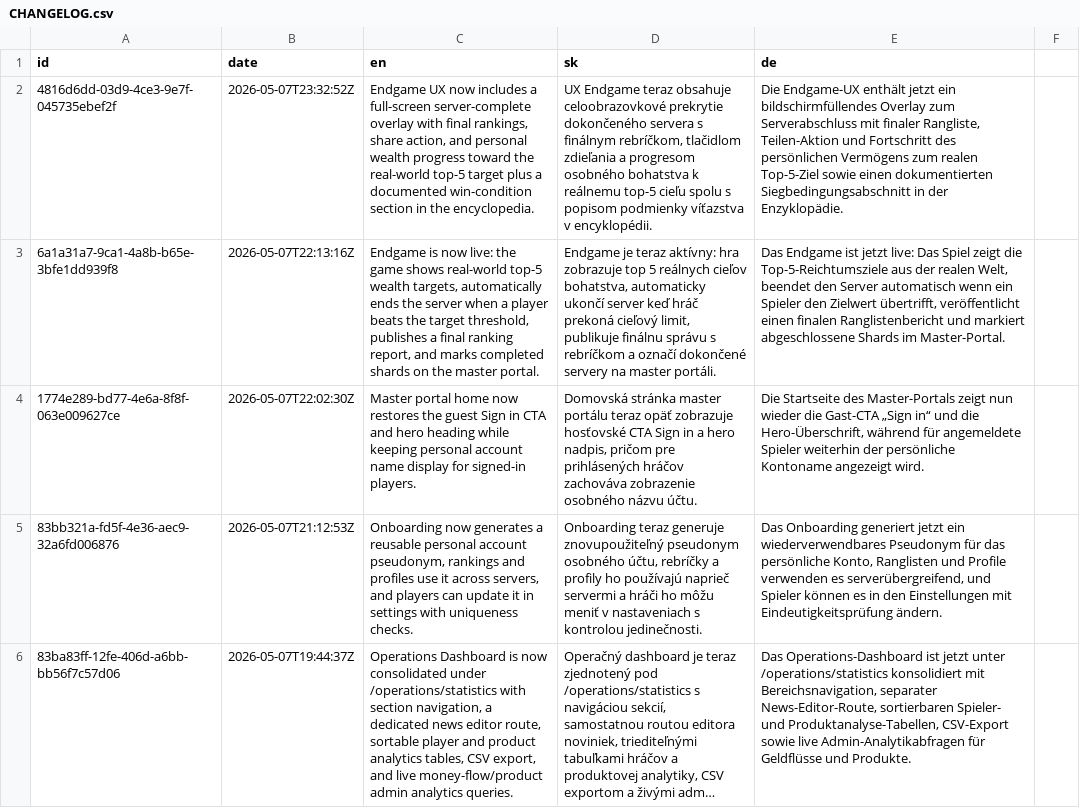
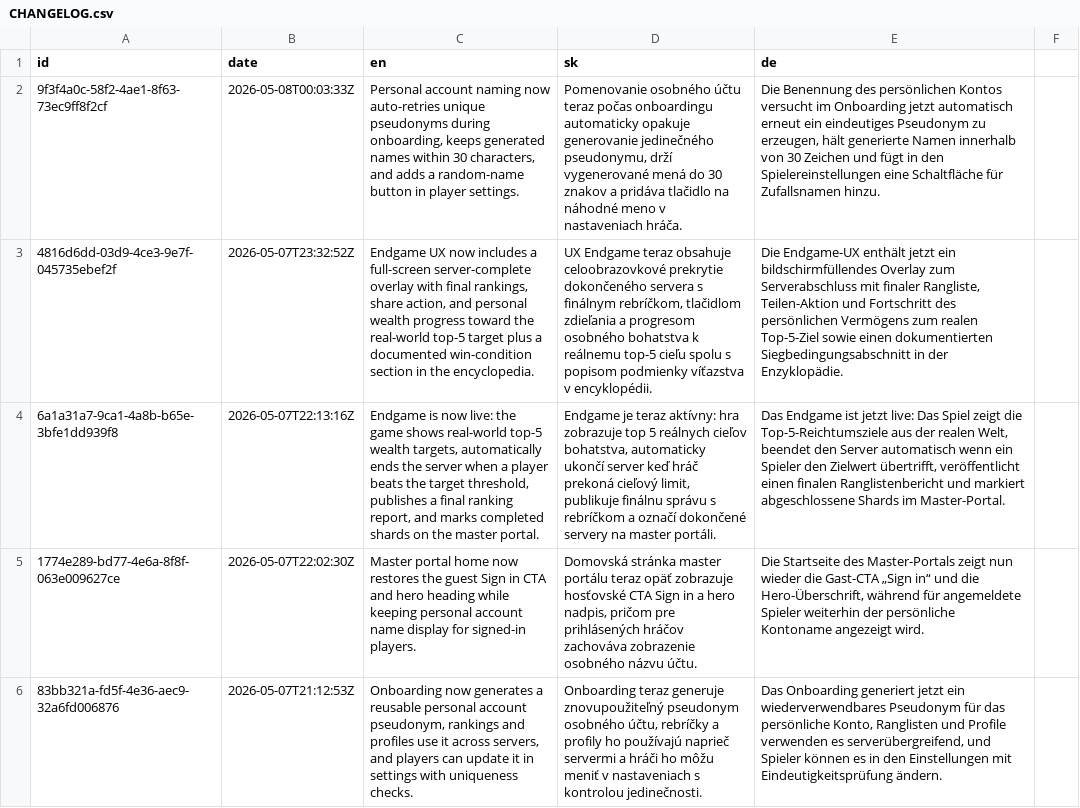
Before and after one commit to scholtz/capitalism, a CSV file: CHANGELOG.csv, drawn as a sheet; only a part is shown; the shorter side is filled out with more unchanged rows; long unchanged cells end in …; the diff names each change by its address in the sheet, - before the commit and + after, or states it on an @@ line.

```diff
--- a/CHANGELOG.csv
+++ b/CHANGELOG.csv
+row 2: 9f3f4a0c-58f2-4ae1-8f63-73ec9ff8f2cf | 2026-05-08T00:03:33Z | Personal account naming now auto-retries unique pseudonyms during onboarding, keeps generated names within 30 characters, and adds a random-name button in player settings. | Pomenovanie osobného účtu teraz počas onboardingu automaticky opakuje generovanie jedinečného pseudonymu, drží vygenerované mená do 30 znakov a pridáva tlačidlo na náhodné meno v nastaveniach hráča. | Die Benennung des persönlichen Kontos versucht im Onboarding jetzt automatisch erneut ein eindeutiges Pseudonym zu erzeugen, hält generierte Namen innerhalb von 30 Zeichen und fügt in den Spielereinstellungen eine Schaltfläche für Zufallsnamen hinzu.
```
Also changed, not shown: 10 other files.
